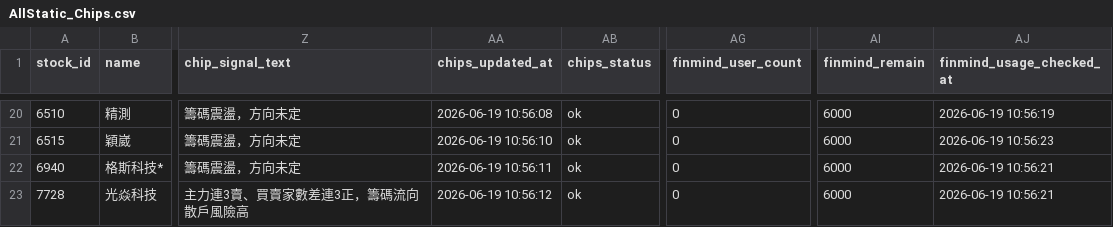
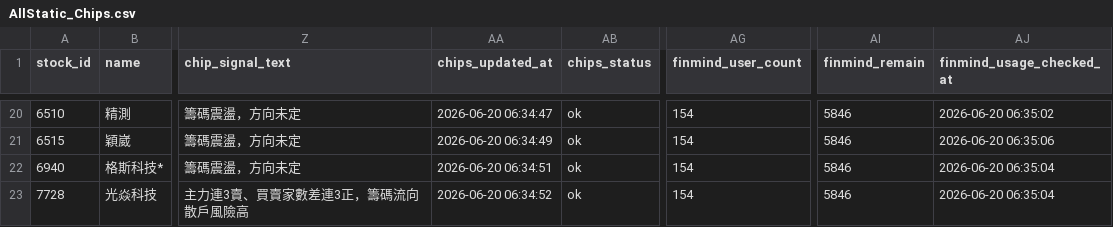
Before and after one commit to ONicole0101/Holding, a CSV file: AllStatic_Chips.csv, drawn as a sheet; only a part is shown, gaps mark what is left out; the diff covers the shown part only; the diff names each change by its address in the sheet, - before the commit and + after, or states it on an @@ line.

```diff
--- a/AllStatic_Chips.csv
+++ b/AllStatic_Chips.csv
-AA20 (chips_updated_at): 2026-06-19 10:56:08
+AA20 (chips_updated_at): 2026-06-20 06:34:47
-AG20:AG23 (finmind_user_count): 0
+AG20:AG23 (finmind_user_count): 154
-AI20:AI23 (finmind_remain): 6000
+AI20:AI23 (finmind_remain): 5846
-AJ20 (finmind_usage_checked_at): 2026-06-19 10:56:19
+AJ20 (finmind_usage_checked_at): 2026-06-20 06:35:02
-AA21 (chips_updated_at): 2026-06-19 10:56:10
+AA21 (chips_updated_at): 2026-06-20 06:34:49
-AJ21 (finmind_usage_checked_at): 2026-06-19 10:56:23
+AJ21 (finmind_usage_checked_at): 2026-06-20 06:35:06
-AA22 (chips_updated_at): 2026-06-19 10:56:11
+AA22 (chips_updated_at): 2026-06-20 06:34:51
-AJ22:AJ23 (finmind_usage_checked_at): 2026-06-19 10:56:21
+AJ22:AJ23 (finmind_usage_checked_at): 2026-06-20 06:35:04
-AA23 (chips_updated_at): 2026-06-19 10:56:12
+AA23 (chips_updated_at): 2026-06-20 06:34:52
```
Also changed, not shown: 72 edited cells elsewhere in this file, 1 other file.
